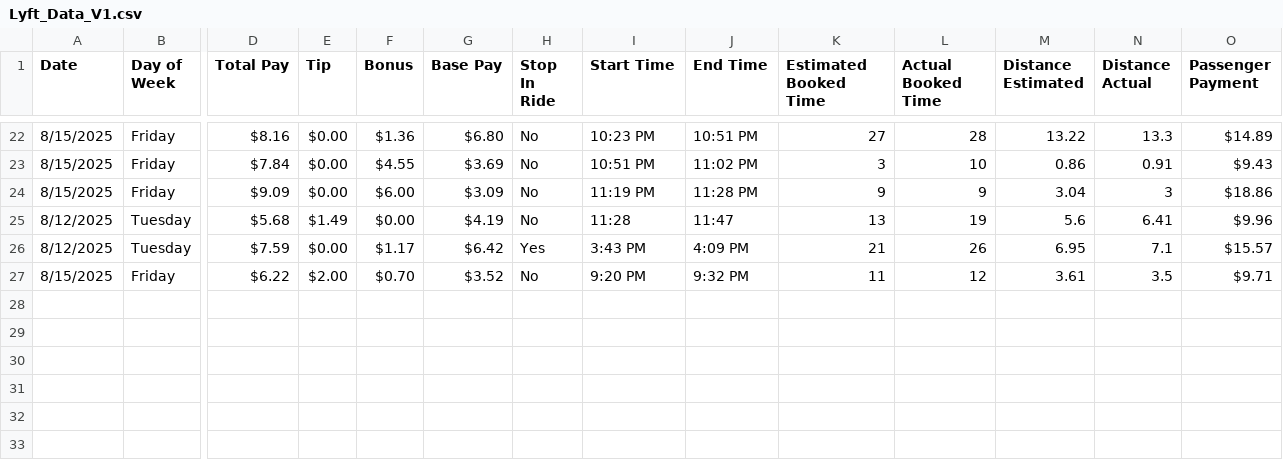
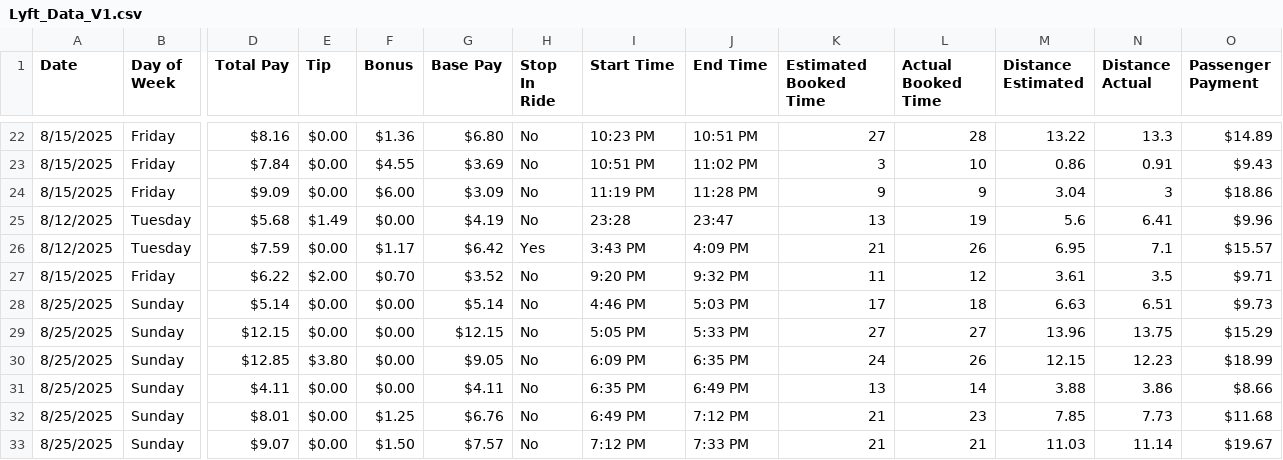
Before and after one commit to cbhutley/rideshare-data-analysis, a CSV file: Lyft_Data_V1.csv, drawn as a sheet; only a part is shown, gaps mark what is left out; rows hold the shown columns only; the diff names each change by its address in the sheet, - before the commit and + after, or states it on an @@ line.

Commit message:
Add files via upload
Updated with rides from 8/25/2025

```diff
--- a/Lyft_Data_V1.csv
+++ b/Lyft_Data_V1.csv
-I25 (Start Time): 11:28
+I25 (Start Time): 23:28
-J25 (End Time): 11:47
+J25 (End Time): 23:47
+row 28: 8/25/2025 | Sunday | $5.14 | $0.00 | $0.00 | $5.14 | No | 4:46 PM | 5:03 PM | 17 | 18 | 6.63 | 6.51 | $9.73
+row 29: 8/25/2025 | Sunday | $12.15 | $0.00 | $0.00 | $12.15 | No | 5:05 PM | 5:33 PM | 27 | 27 | 13.96 | 13.75 | $15.29
+row 30: 8/25/2025 | Sunday | $12.85 | $3.80 | $0.00 | $9.05 | No | 6:09 PM | 6:35 PM | 24 | 26 | 12.15 | 12.23 | $18.99
+row 31: 8/25/2025 | Sunday | $4.11 | $0.00 | $0.00 | $4.11 | No | 6:35 PM | 6:49 PM | 13 | 14 | 3.88 | 3.86 | $8.66
+row 32: 8/25/2025 | Sunday | $8.01 | $0.00 | $1.25 | $6.76 | No | 6:49 PM | 7:12 PM | 21 | 23 | 7.85 | 7.73 | $11.68
+row 33: 8/25/2025 | Sunday | $9.07 | $0.00 | $1.50 | $7.57 | No | 7:12 PM | 7:33 PM | 21 | 21 | 11.03 | 11.14 | $19.67
```
